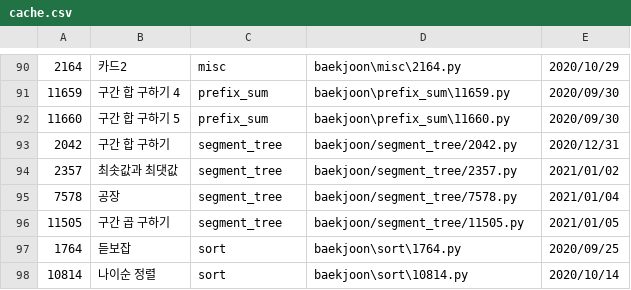
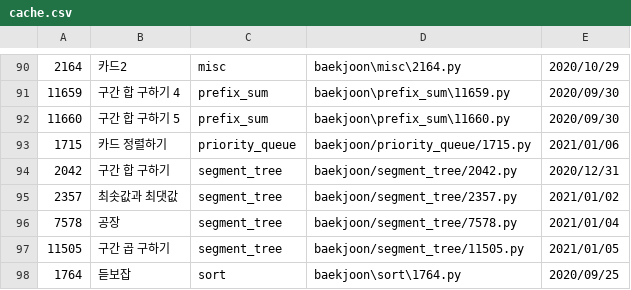
Before and after one commit to namhyun-gu/algorithm, a CSV file: scripts/cache.csv, drawn as a sheet; only a part is shown, gaps mark what is left out; the shorter side is filled out with more unchanged rows.

Commit message:
[baekjoon] Add today solution

```diff
--- a/scripts/cache.csv
+++ b/scripts/cache.csv
@@ -92,2 +92,3 @@
 11660,구간 합 구하기 5,prefix_sum,baekjoon\prefix_sum\11660.py,2020/09/30
+1715,카드 정렬하기,priority_queue,baekjoon/priority_queue/1715.py,2021/01/06
 2042,구간 합 구하기,segment_tree,baekjoon/segment_tree/2042.py,2020/12/31
```
Also changed, not shown: 2 other files.
